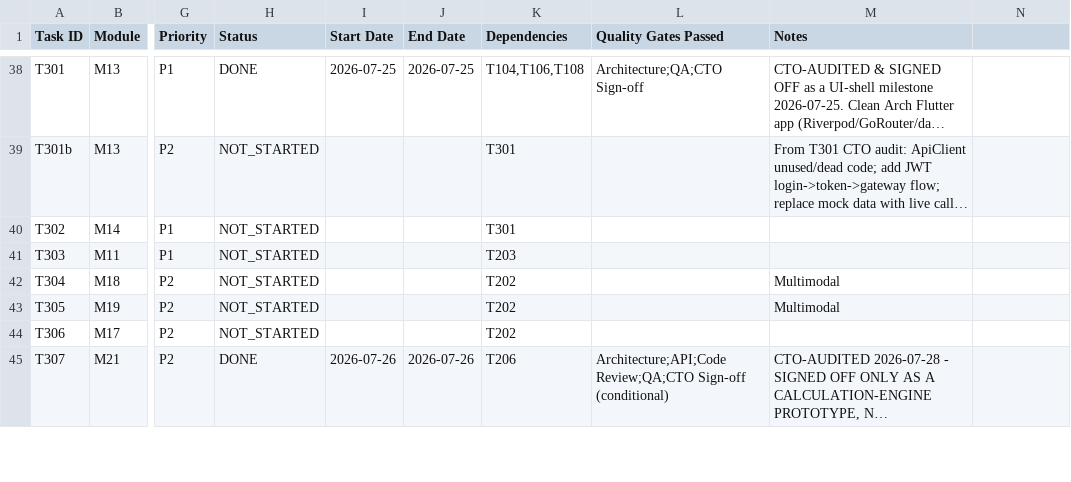
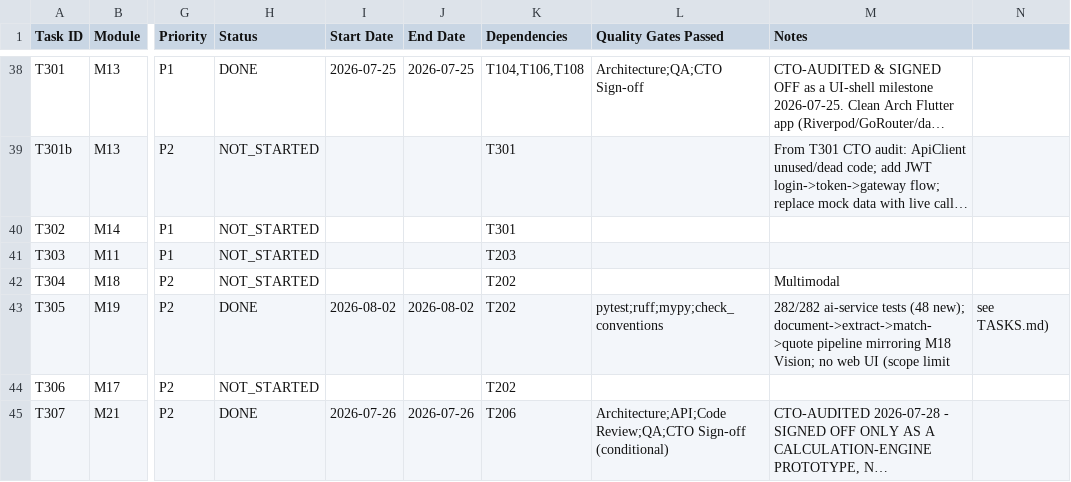
Before and after one commit to dusuq/Trade-Quote-AI, a CSV file: tracking/PROGRESS-TRACKER.csv, drawn as a sheet; only a part is shown, gaps mark what is left out; long unchanged cells end in …; the diff names each change by its address in the sheet, - before the commit and + after, or states it on an @@ line.

Commit message:
T304/T305: AI Vision equipment detection + AI OCR document extraction
Adds two multimodal ai-service pipelines sharing the same shape (extract ->
pricebook-match -> optional draft quote):

- T304/M18 AI Vision: photo -> equipment detection -> matched material list
  (/v1/ai/vision/detect-equipment, /v1/ai/vision-to-quote).
- T305/M19 AI OCR: photographed supplier invoice/blueprint/handwritten note
  -> structured extraction -> matched line items (/v1/ai/ocr/extract,
  /v1/ai/ocr-to-quote). An invoice's own stated price is surfaced for
  comparison but never feeds pricing directly -- the pricebook stays the
  single source of truth, same rule text/voice/vision already follow.

Both use Claude Messages API structured outputs on claude-opus-5 (schema-
critical output feeding real quote line items). 282/282 ai-service tests,
ruff/mypy clean, check_conventions.py OK, gateway 30/30 unaffected (no
gateway change needed -- /v1/ai is proxied wholesale).

TASKS.md/tracker updated for T305 only -- T304 was pre-existing work from a
prior session, verified green here but not independently re-audited by this
one, so its task-board entry is left for that agent/reviewer to close out.

```diff
--- a/tracking/PROGRESS-TRACKER.csv
+++ b/tracking/PROGRESS-TRACKER.csv
-H43 (Status): NOT_STARTED
+H43 (Status): DONE
-I43 (Start Date): (empty)
+I43 (Start Date): 2026-08-02
-J43 (End Date): (empty)
+J43 (End Date): 2026-08-02
-L43 (Quality Gates Passed): (empty)
+L43 (Quality Gates Passed): pytest;ruff;mypy;check_conventions
-M43 (Notes): Multimodal
+M43 (Notes): 282/282 ai-service tests (48 new); document->extract->match->quote pipeline mirroring M18 Vision; no web UI (scope limit
-N43: (empty)
+N43: see TASKS.md)
```
Also changed, not shown: 33 other files.
